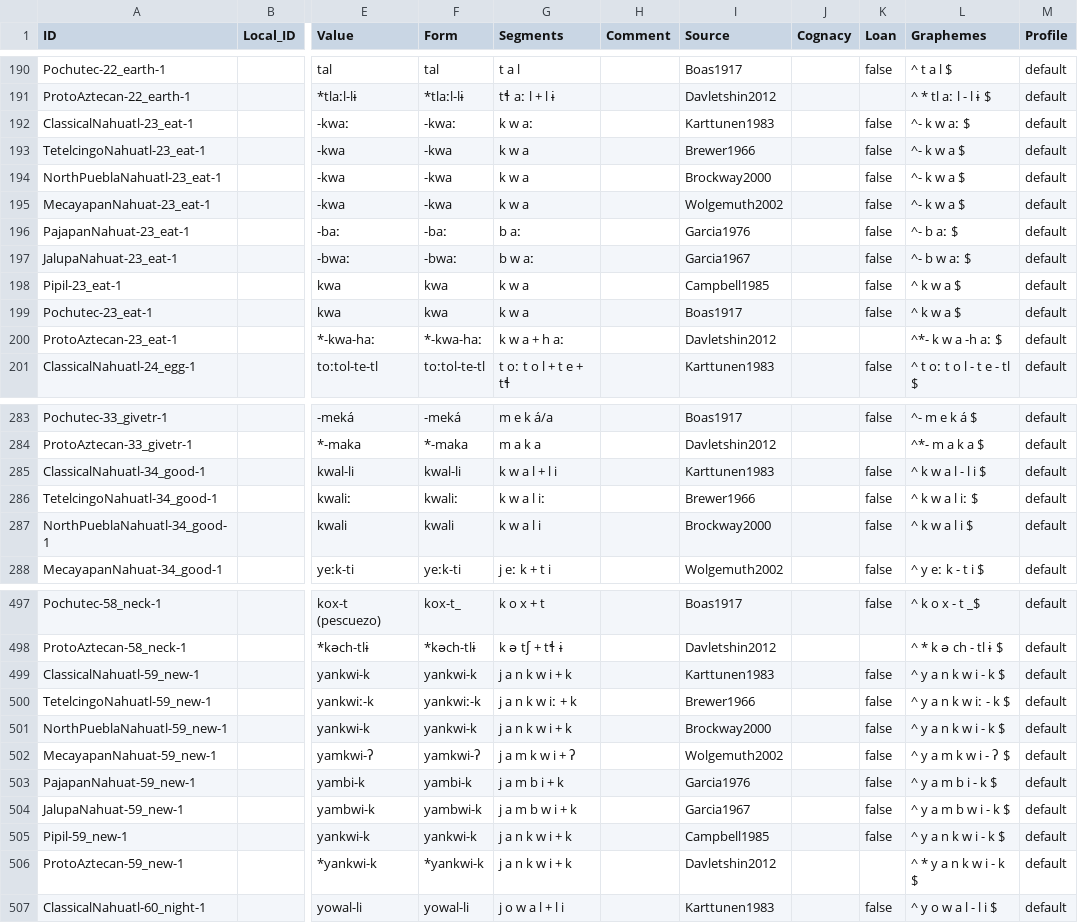
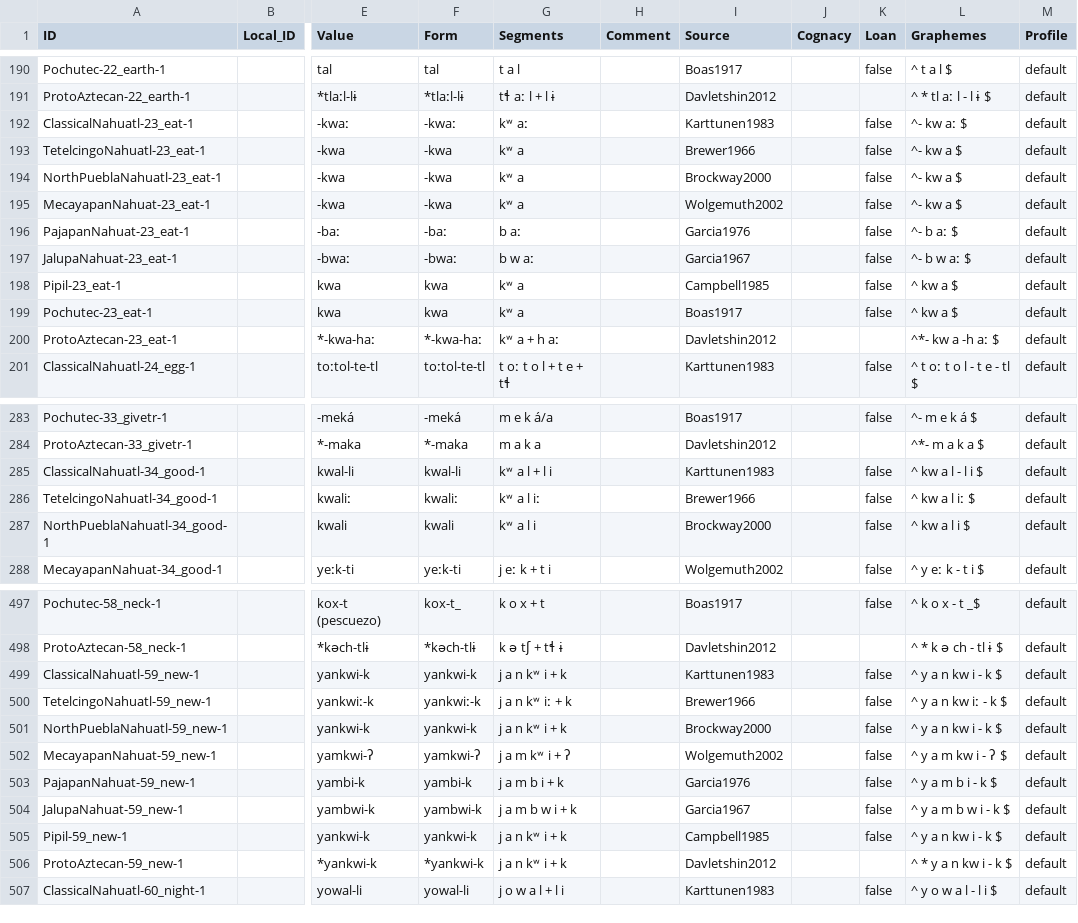
Before and after one commit to lexibank/davletshinaztecan, a CSV file: cldf/forms.csv, drawn as a sheet; only a part is shown, gaps mark what is left out; the diff covers the shown part only; the diff names each change by its address in the sheet, - before the commit and + after, or states it on an @@ line.

```diff
--- a/cldf/forms.csv
+++ b/cldf/forms.csv
-G192 (Segments): k w aː
+G192 (Segments): kʷ aː
-L192 (Graphemes): ^- k w aː $
+L192 (Graphemes): ^- kw aː $
-G193:G195 (Segments): k w a
+G193:G195 (Segments): kʷ a
-L193:L195 (Graphemes): ^- k w a $
+L193:L195 (Graphemes): ^- kw a $
-G198:G199 (Segments): k w a
+G198:G199 (Segments): kʷ a
-L198:L199 (Graphemes): ^ k w a $
+L198:L199 (Graphemes): ^ kw a $
-G200 (Segments): k w a + h aː
+G200 (Segments): kʷ a + h aː
-L200 (Graphemes): ^*- k w a -h aː $
+L200 (Graphemes): ^*- kw a -h aː $
-G285 (Segments): k w a l + l i
+G285 (Segments): kʷ a l + l i
-L285 (Graphemes): ^ k w a l - l i $
+L285 (Graphemes): ^ kw a l - l i $
-G286 (Segments): k w a l iː
+G286 (Segments): kʷ a l iː
-L286 (Graphemes): ^ k w a l iː $
+L286 (Graphemes): ^ kw a l iː $
-G287 (Segments): k w a l i
+G287 (Segments): kʷ a l i
-L287 (Graphemes): ^ k w a l i $
+L287 (Graphemes): ^ kw a l i $
-G499 (Segments): j a n k w i + k
+G499 (Segments): j a n kʷ i + k
-L499 (Graphemes): ^ y a n k w i - k $
+L499 (Graphemes): ^ y a n kw i - k $
-G500 (Segments): j a n k w iː + k
+G500 (Segments): j a n kʷ iː + k
-L500 (Graphemes): ^ y a n k w iː - k $
+L500 (Graphemes): ^ y a n kw iː - k $
-G501 (Segments): j a n k w i + k
+G501 (Segments): j a n kʷ i + k
-L501 (Graphemes): ^ y a n k w i - k $
+L501 (Graphemes): ^ y a n kw i - k $
-G502 (Segments): j a m k w i + ʔ
+G502 (Segments): j a m kʷ i + ʔ
-L502 (Graphemes): ^ y a m k w i - ʔ $
+L502 (Graphemes): ^ y a m kw i - ʔ $
-G505:G506 (Segments): j a n k w i + k
+G505:G506 (Segments): j a n kʷ i + k
-L505 (Graphemes): ^ y a n k w i - k $
+L505 (Graphemes): ^ y a n kw i - k $
-L506 (Graphemes): ^ * y a n k w i - k $
+L506 (Graphemes): ^ * y a n kw i - k $
```
Also changed, not shown: 56 edited cells elsewhere in this file, cldf/parameters.csv, etc/orthography.tsv, 11 other files.
